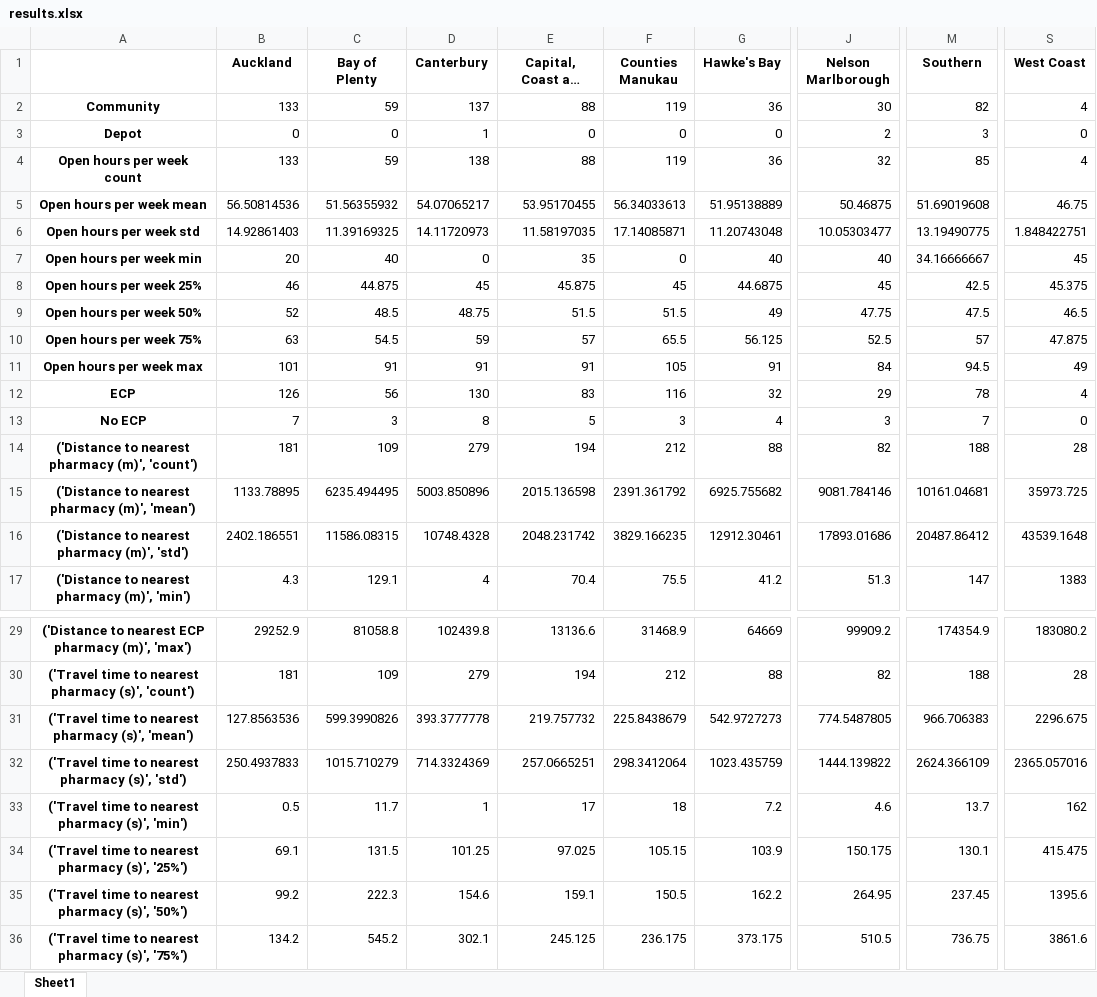
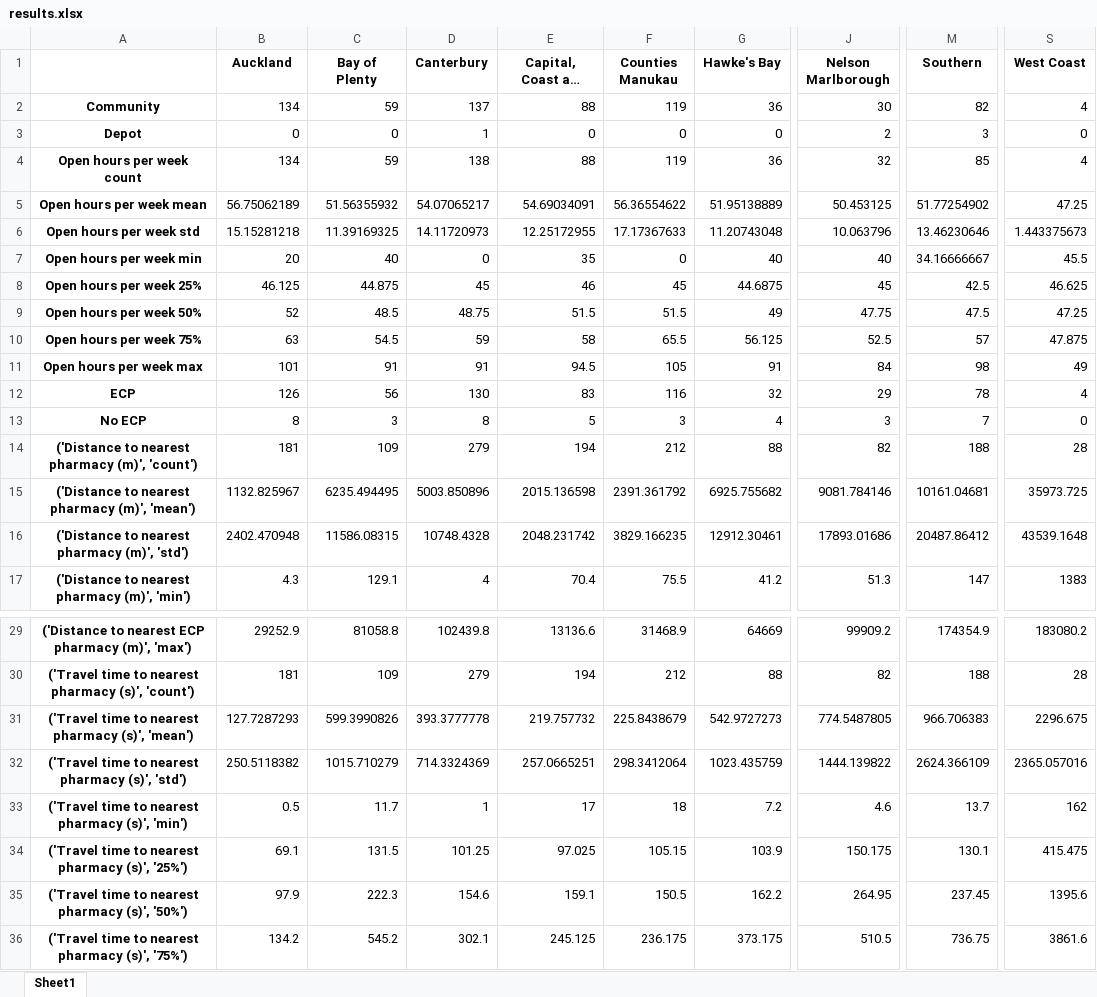
Before and after one commit to UoA-eResearch/healthpoint, an Excel workbook: results.xlsx, sheet Sheet1, drawn as a sheet; only a part is shown, gaps mark what is left out; long unchanged cells end in …; values as stored, in another font and other column widths than the file's, no borders; the diff names each change by its address in the sheet, - before the commit and + after, or states it on an @@ line.

```diff
--- a/results.xlsx (sheet Sheet1)
+++ b/results.xlsx (sheet Sheet1)
-B2 (Auckland): 133
+B2 (Auckland): 134
-B4 (Auckland): 133
+B4 (Auckland): 134
-B5 (Auckland): 56.50814536
+B5 (Auckland): 56.75062189
-E5 (Capital, Coast and Hutt Valley): 53.95170455
+E5 (Capital, Coast and Hutt Valley): 54.69034091
-F5 (Counties Manukau): 56.34033613
+F5 (Counties Manukau): 56.36554622
-J5 (Nelson Marlborough): 50.46875
+J5 (Nelson Marlborough): 50.453125
-M5 (Southern): 51.69019608
+M5 (Southern): 51.77254902
-S5 (West Coast): 46.75
+S5 (West Coast): 47.25
-B6 (Auckland): 14.92861403
+B6 (Auckland): 15.15281218
-E6 (Capital, Coast and Hutt Valley): 11.58197035
+E6 (Capital, Coast and Hutt Valley): 12.25172955
-F6 (Counties Manukau): 17.14085871
+F6 (Counties Manukau): 17.17367633
-J6 (Nelson Marlborough): 10.05303477
+J6 (Nelson Marlborough): 10.063796
-M6 (Southern): 13.19490775
+M6 (Southern): 13.46230646
-S6 (West Coast): 1.848422751
+S6 (West Coast): 1.443375673
-S7 (West Coast): 45
+S7 (West Coast): 45.5
-B8 (Auckland): 46
+B8 (Auckland): 46.125
-E8 (Capital, Coast and Hutt Valley): 45.875
+E8 (Capital, Coast and Hutt Valley): 46
-S8 (West Coast): 45.375
+S8 (West Coast): 46.625
-S9 (West Coast): 46.5
+S9 (West Coast): 47.25
-E10 (Capital, Coast and Hutt Valley): 57
+E10 (Capital, Coast and Hutt Valley): 58
-E11 (Capital, Coast and Hutt Valley): 91
+E11 (Capital, Coast and Hutt Valley): 94.5
-M11 (Southern): 94.5
+M11 (Southern): 98
-B13 (Auckland): 7
+B13 (Auckland): 8
-B15 (Auckland): 1133.78895
+B15 (Auckland): 1132.825967
-B16 (Auckland): 2402.186551
+B16 (Auckland): 2402.470948
-B31 (Auckland): 127.8563536
+B31 (Auckland): 127.7287293
-B32 (Auckland): 250.4937833
+B32 (Auckland): 250.5118382
-B35 (Auckland): 99.2
+B35 (Auckland): 97.9
```
Also changed, not shown: 3 other files.
